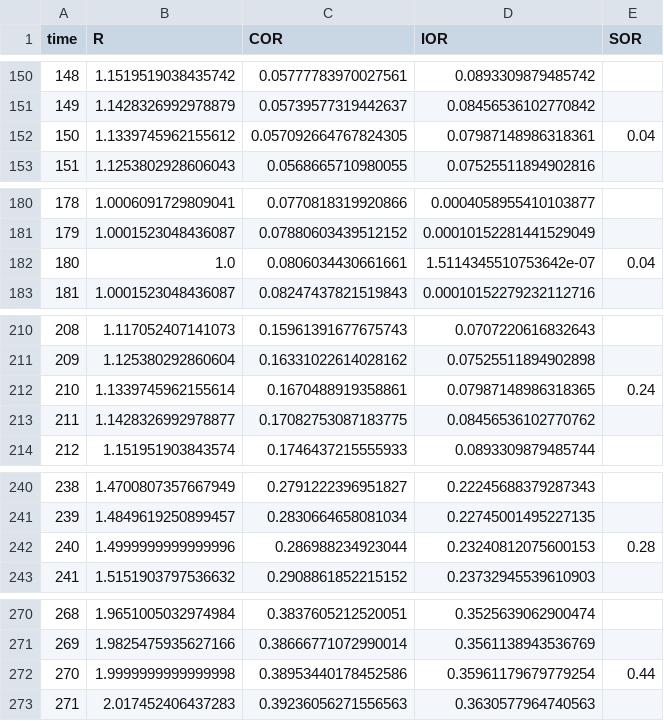
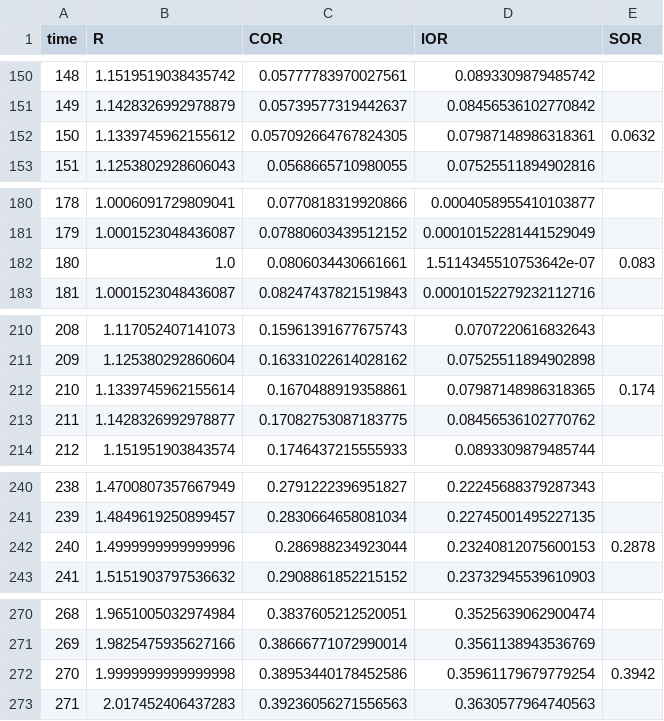
Before and after one commit to will-s-hart/covid-boosters, a CSV file: results/without_vaccination/methods.csv (was results/without_vaccination_methods.csv), drawn as a sheet; only a part is shown, gaps mark what is left out; the diff covers the shown part only.

```diff
--- a/results/without_vaccination_methods.csv
+++ b/results/without_vaccination/methods.csv
@@ -151,3 +151,3 @@ time,R,COR,IOR,SOR
 149,1.1428326992978879,0.05739577319442637,0.08456536102770842,
-150,1.1339745962155612,0.057092664767824305,0.07987148986318361,0.04
+150,1.1339745962155612,0.057092664767824305,0.07987148986318361,0.0632
 151,1.1253802928606043,0.0568665710980055,0.07525511894902816,
@@ -181,3 +181,3 @@ time,R,COR,IOR,SOR
 179,1.0001523048436087,0.07880603439512152,0.00010152281441529049,
-180,1.0,0.0806034430661661,1.5114345510753642e-07,0.04
+180,1.0,0.0806034430661661,1.5114345510753642e-07,0.083
 181,1.0001523048436087,0.08247437821519843,0.00010152279232112716,
@@ -211,3 +211,3 @@ time,R,COR,IOR,SOR
 209,1.125380292860604,0.16331022614028162,0.07525511894902898,
-210,1.1339745962155614,0.1670488919358861,0.07987148986318365,0.24
+210,1.1339745962155614,0.1670488919358861,0.07987148986318365,0.174
 211,1.1428326992978877,0.17082753087183775,0.08456536102770762,
@@ -241,3 +241,3 @@ time,R,COR,IOR,SOR
 239,1.4849619250899457,0.2830664658081034,0.22745001495227135,
-240,1.4999999999999996,0.286988234923044,0.23240812075600153,0.28
+240,1.4999999999999996,0.286988234923044,0.23240812075600153,0.2878
 241,1.5151903797536632,0.2908861852215152,0.23732945539610903,
@@ -271,3 +271,3 @@ time,R,COR,IOR,SOR
 269,1.9825475935627166,0.38666771072990014,0.3561138943536769,
-270,1.9999999999999998,0.38953440178452586,0.35961179679779254,0.44
+270,1.9999999999999998,0.38953440178452586,0.35961179679779254,0.3942
 271,2.017452406437283,0.39236056271556563,0.3630577964740563,
```
Also changed, not shown: 19 edited cells elsewhere in this file, 8 other files.
